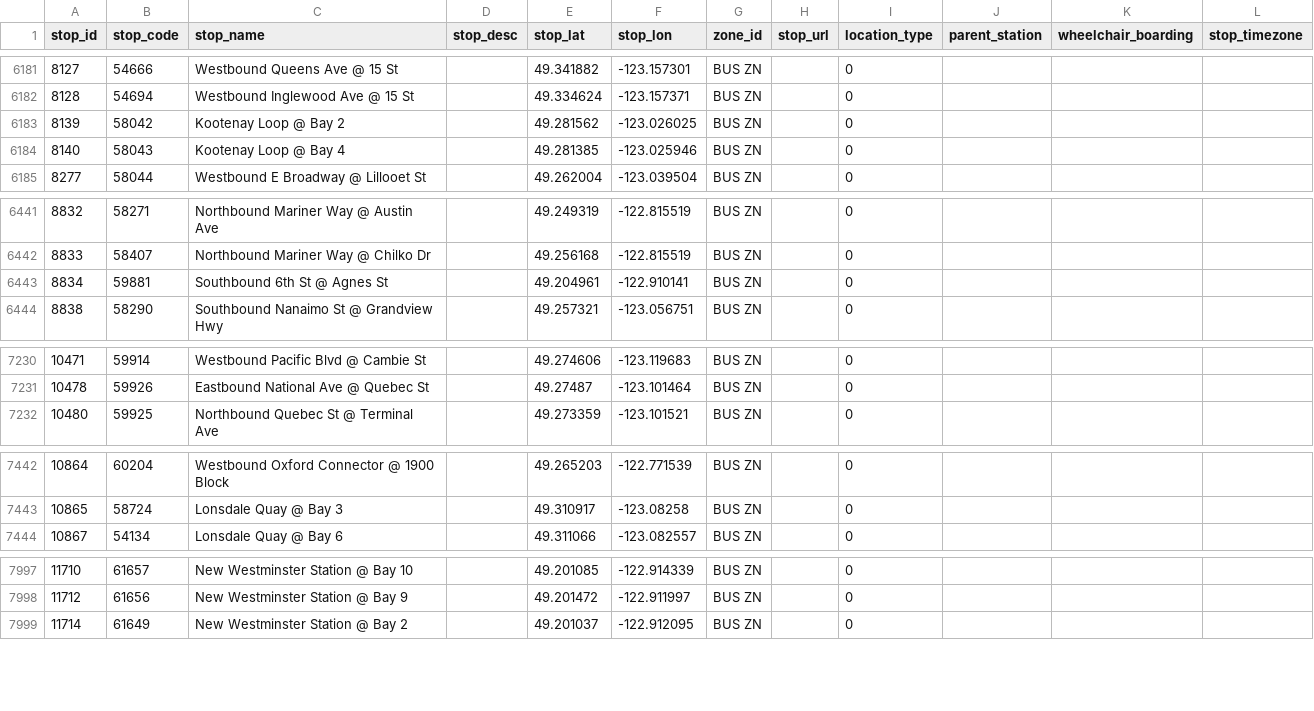
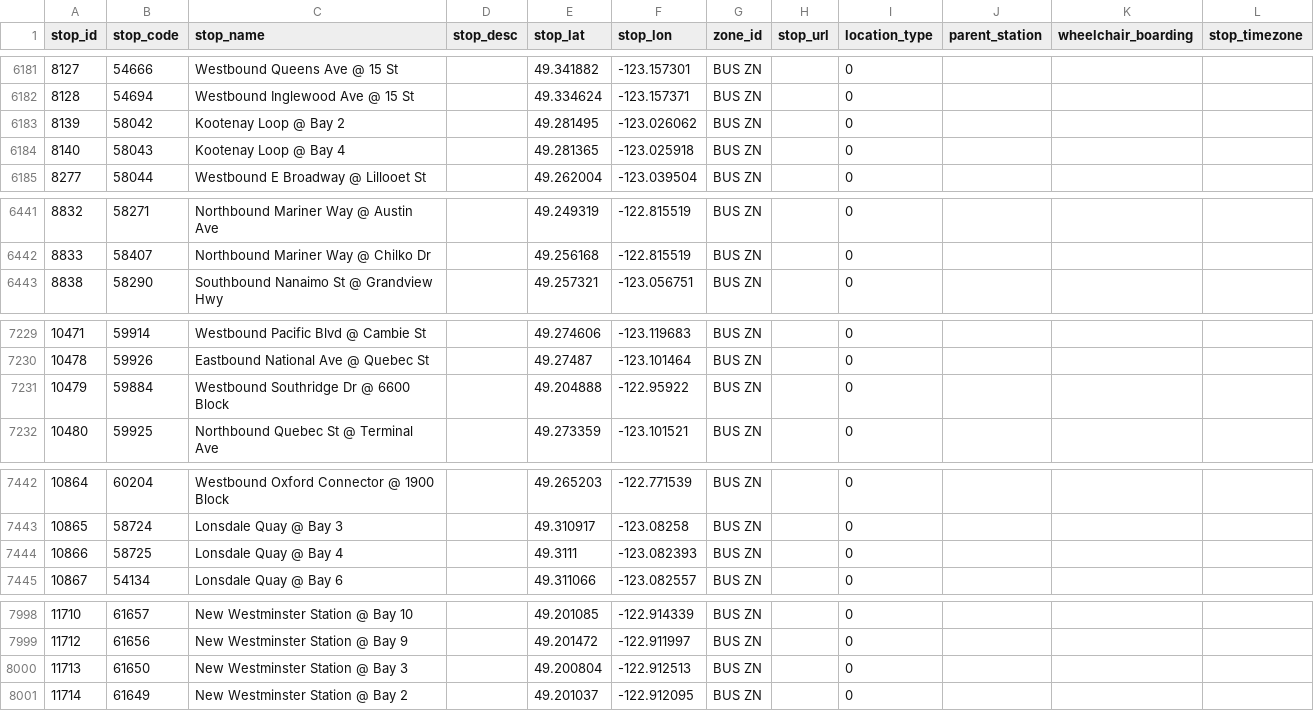
Before and after one commit to carsonyl/translink-derived-datasets, a CSV file: datasets/stops.csv, drawn as a sheet; only a part is shown, gaps mark what is left out; the diff covers the shown part only.

```diff
--- a/datasets/stops.csv
+++ b/datasets/stops.csv
@@ -6182,4 +6182,4 @@ stop_id,stop_code,stop_name,stop_desc,stop_lat,stop_lon,zone_id,stop_url,locatio
 8128,54694,Westbound Inglewood Ave @ 15 St,,49.334624,-123.157371,BUS ZN,,0,,,
-8139,58042,Kootenay Loop @ Bay 2,,49.281562,-123.026025,BUS ZN,,0,,,
-8140,58043,Kootenay Loop @ Bay 4,,49.281385,-123.025946,BUS ZN,,0,,,
+8139,58042,Kootenay Loop @ Bay 2,,49.281495,-123.026062,BUS ZN,,0,,,
+8140,58043,Kootenay Loop @ Bay 4,,49.281365,-123.025918,BUS ZN,,0,,,
 8277,58044,Westbound E Broadway @ Lillooet St,,49.262004,-123.039504,BUS ZN,,0,,,
@@ -6442,3 +6442,2 @@ stop_id,stop_code,stop_name,stop_desc,stop_lat,stop_lon,zone_id,stop_url,locatio
 8833,58407,Northbound Mariner Way @ Chilko Dr,,49.256168,-122.815519,BUS ZN,,0,,,
-8834,59881,Southbound 6th St @ Agnes St,,49.204961,-122.910141,BUS ZN,,0,,,
 8838,58290,Southbound Nanaimo St @ Grandview Hwy,,49.257321,-123.056751,BUS ZN,,0,,,
@@ -7231,2 +7230,3 @@ stop_id,stop_code,stop_name,stop_desc,stop_lat,stop_lon,zone_id,stop_url,locatio
 10478,59926,Eastbound National Ave @ Quebec St,,49.27487,-123.101464,BUS ZN,,0,,,
+10479,59884,Westbound Southridge Dr @ 6600 Block,,49.204888,-122.95922,BUS ZN,,0,,,
 10480,59925,Northbound Quebec St @ Terminal Ave,,49.273359,-123.101521,BUS ZN,,0,,,
@@ -7443,2 +7443,3 @@ stop_id,stop_code,stop_name,stop_desc,stop_lat,stop_lon,zone_id,stop_url,locatio
 10865,58724,Lonsdale Quay @ Bay 3,,49.310917,-123.08258,BUS ZN,,0,,,
+10866,58725,Lonsdale Quay @ Bay 4,,49.3111,-123.082393,BUS ZN,,0,,,
 10867,54134,Lonsdale Quay @ Bay 6,,49.311066,-123.082557,BUS ZN,,0,,,
@@ -7998,2 +7999,3 @@ stop_id,stop_code,stop_name,stop_desc,stop_lat,stop_lon,zone_id,stop_url,locatio
 11712,61656,New Westminster Station @ Bay 9,,49.201472,-122.911997,BUS ZN,,0,,,
+11713,61650,New Westminster Station @ Bay 3,,49.200804,-122.912513,BUS ZN,,0,,,
 11714,61649,New Westminster Station @ Bay 2,,49.201037,-122.912095,BUS ZN,,0,,,
```
Also changed, not shown: 7 edited cells elsewhere in this file, 1 other file.
